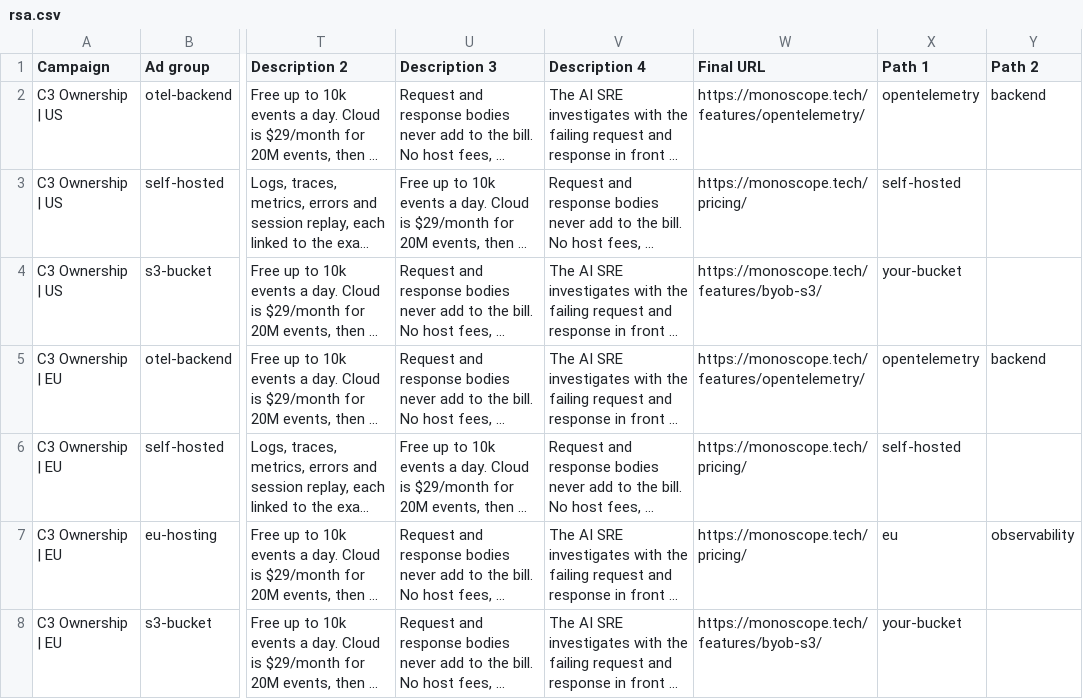
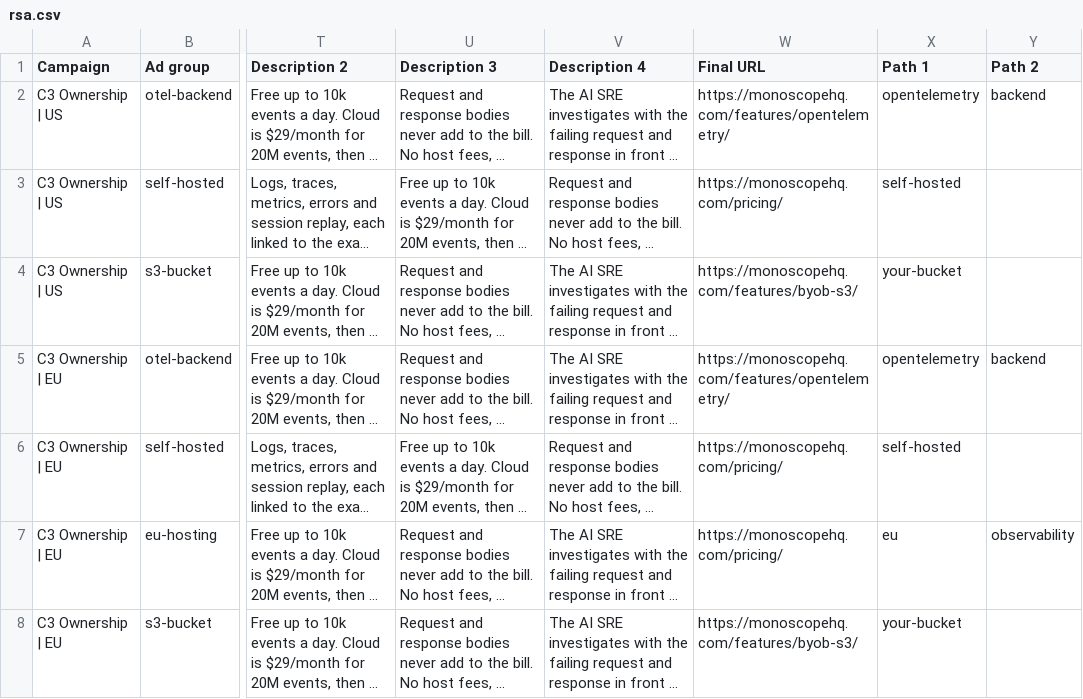
Before and after one commit to monoscope-tech/monoscope-landing, a CSV file: brand/ads/draft/rsa.csv, drawn as a sheet; only a part is shown, gaps mark what is left out; long unchanged cells end in …; the diff names each change by its address in the sheet, - before the commit and + after, or states it on an @@ line.

```diff
--- a/brand/ads/draft/rsa.csv
+++ b/brand/ads/draft/rsa.csv
-W2 (Final URL): https://monoscope.tech/features/opentelemetry/
+W2 (Final URL): https://monoscopehq.com/features/opentelemetry/
-W3 (Final URL): https://monoscope.tech/pricing/
+W3 (Final URL): https://monoscopehq.com/pricing/
-W4 (Final URL): https://monoscope.tech/features/byob-s3/
+W4 (Final URL): https://monoscopehq.com/features/byob-s3/
-W5 (Final URL): https://monoscope.tech/features/opentelemetry/
+W5 (Final URL): https://monoscopehq.com/features/opentelemetry/
-W6:W7 (Final URL): https://monoscope.tech/pricing/
+W6:W7 (Final URL): https://monoscopehq.com/pricing/
-W8 (Final URL): https://monoscope.tech/features/byob-s3/
+W8 (Final URL): https://monoscopehq.com/features/byob-s3/
```
Also changed, not shown: brand/ads/rsa.csv, 3 other files.
